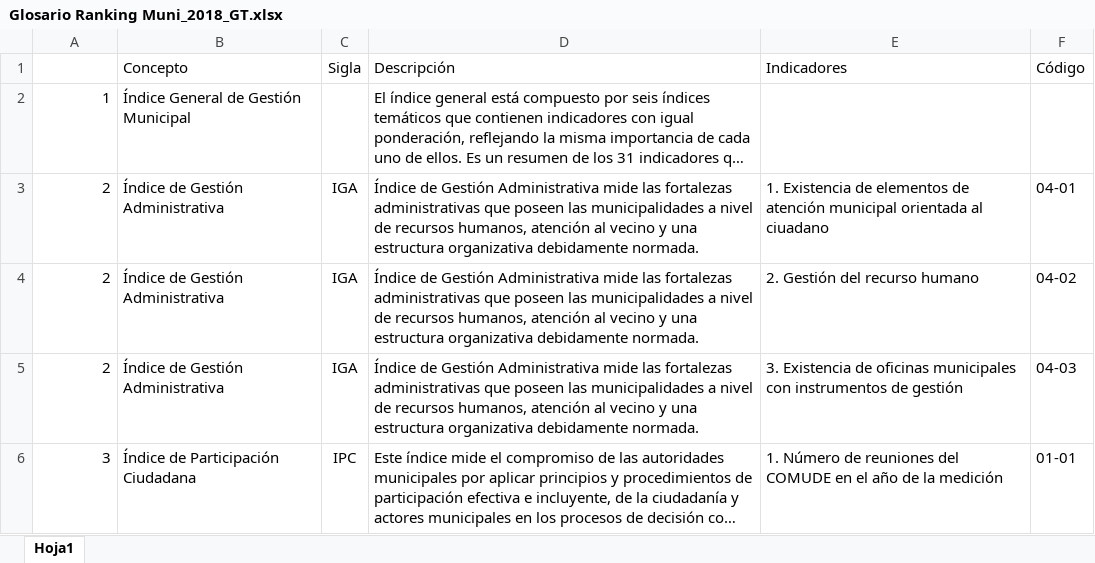
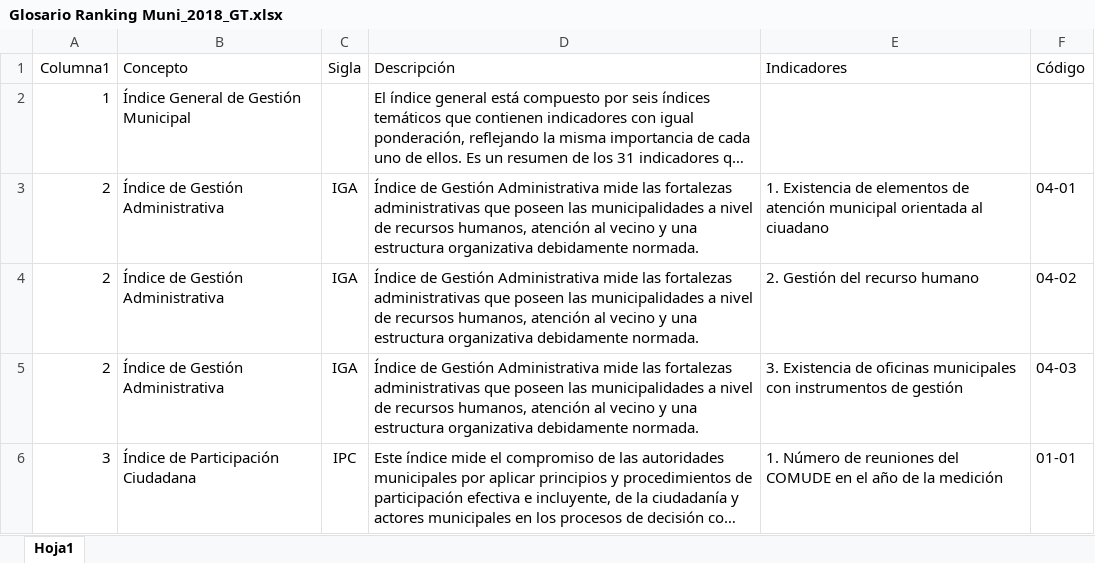
Before and after one commit to Sud-Austral/DATA-MUNI, an Excel workbook: Guatemala/Glosario Ranking Muni_2018_GT.xlsx, sheet Hoja1, drawn as a sheet; only a part is shown; long unchanged cells end in …; values as stored, in another font and other column widths than the file's, no borders; table styles not drawn; the diff names each change by its address in the sheet, - before the commit and + after, or states it on an @@ line.

Commit message:
Update Glosario Ranking Muni_2018_GT.xlsx

```diff
--- a/Guatemala/Glosario Ranking Muni_2018_GT.xlsx (sheet Hoja1)
+++ b/Guatemala/Glosario Ranking Muni_2018_GT.xlsx (sheet Hoja1)
-A1: (empty)
+A1: Columna1
```
